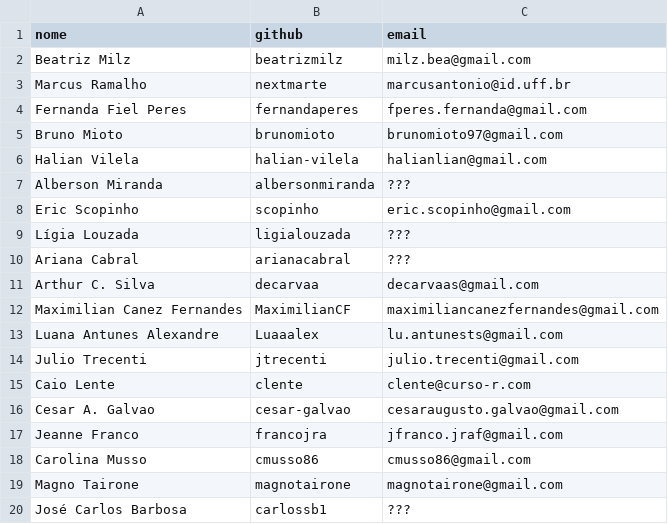
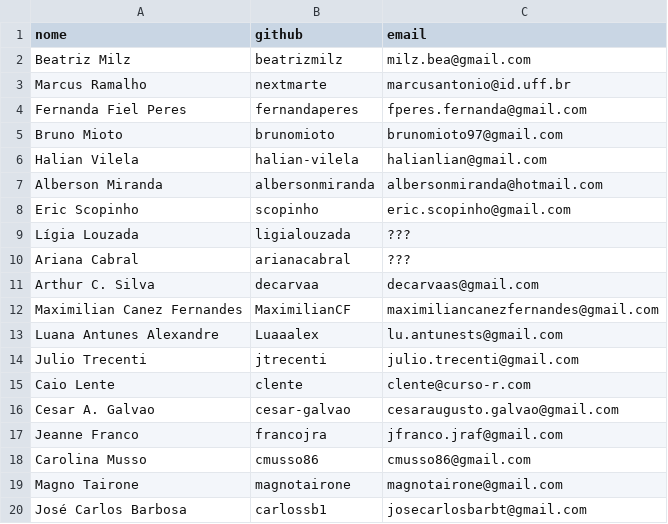
Before and after one commit to cienciadedatos/guia-traducao-ptbr, a CSV file: contributors.csv, drawn as a sheet.

Commit message:
Update contributors.csv
e-mails de Alberson e José Carlos.

```diff
--- a/contributors.csv
+++ b/contributors.csv
@@ -6,3 +6,3 @@ Bruno Mioto,brunomioto,brunomioto97@gmail.com
 Halian Vilela,halian-vilela,halianlian@gmail.com
-Alberson Miranda,albersonmiranda,???
+Alberson Miranda,albersonmiranda,albersonmiranda@hotmail.com
 Eric Scopinho,scopinho,eric.scopinho@gmail.com
@@ -19,2 +19,2 @@ Carolina Musso,cmusso86,cmusso86@gmail.com
 Magno Tairone,magnotairone,magnotairone@gmail.com
-José Carlos Barbosa,carlossb1,???
+José Carlos Barbosa,carlossb1,josecarlosbarbt@gmail.com
```
